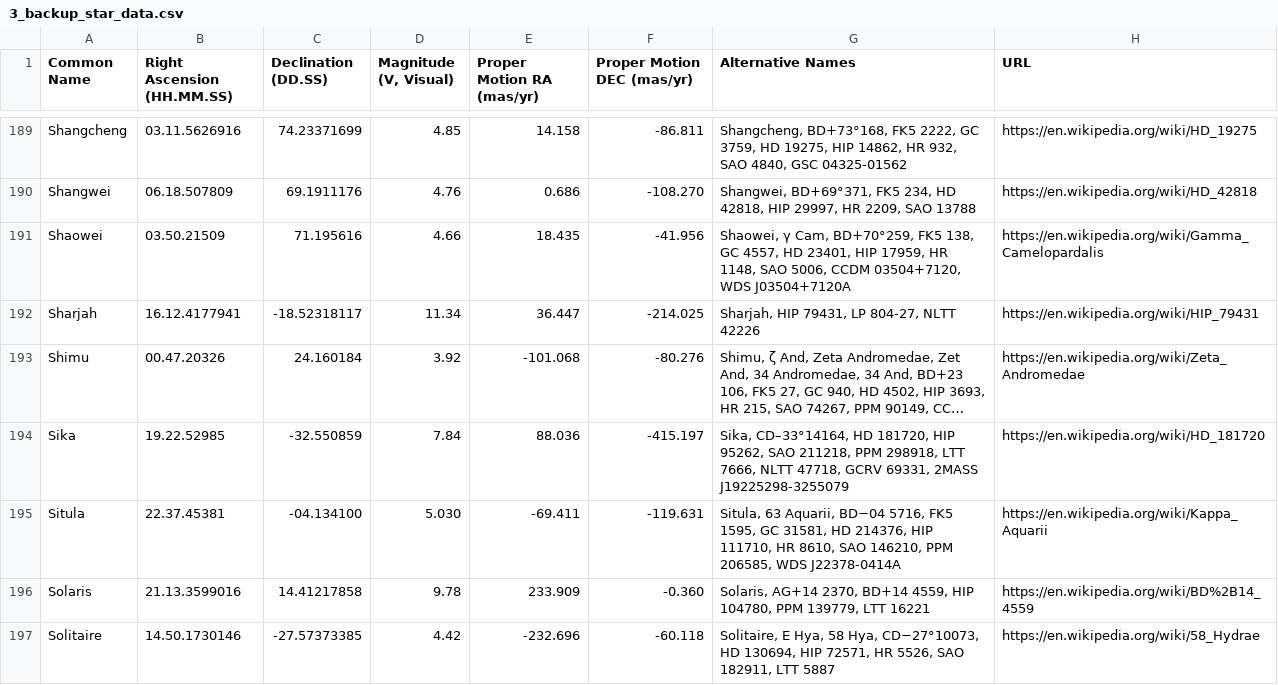
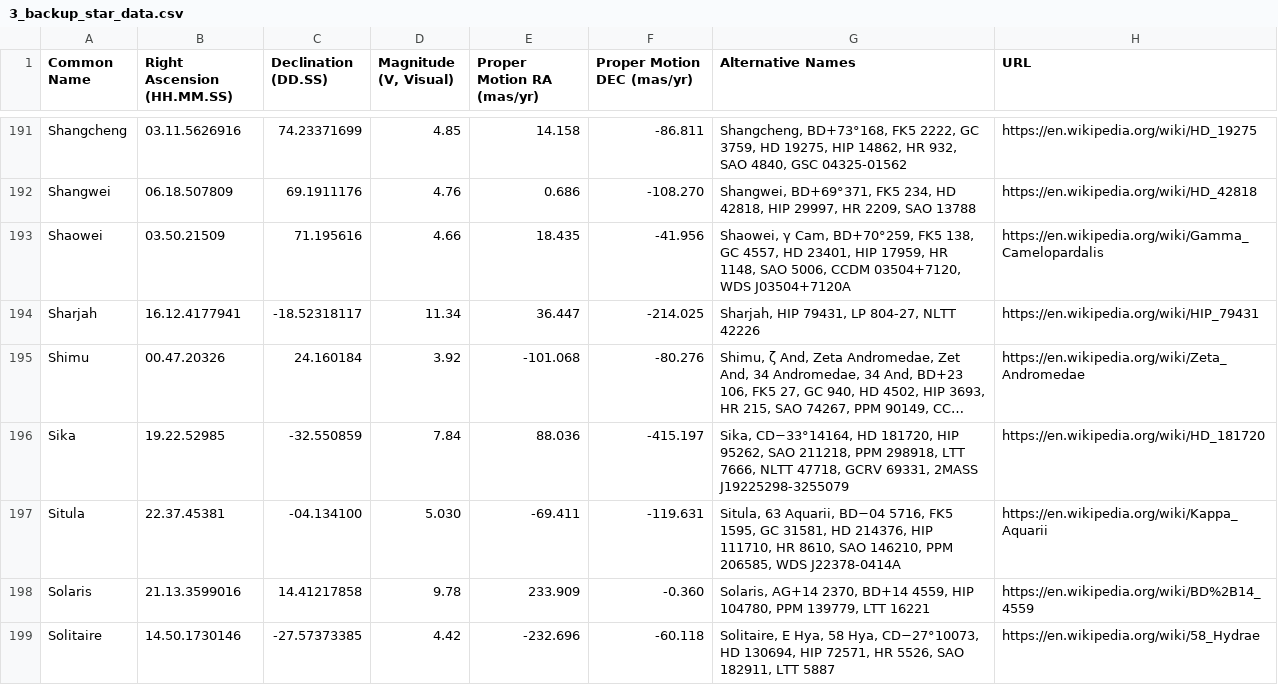
Before and after one commit to cyschneck/iau-star-names, a CSV file: data/3_backup_star_data.csv, drawn as a sheet; only a part is shown, gaps mark what is left out; long unchanged cells end in …; addresses are those after the commit; the diff covers the shown part only; the diff names each change by its address in the sheet, - before the commit and + after, or states it on an @@ line.

```diff
--- a/data/3_backup_star_data.csv
+++ b/data/3_backup_star_data.csv
-G196 (Alternative Names): Sika, CD–33°14164, HD 181720,…
+G196 (Alternative Names): Sika, CD−33°14164, HD 181720,…
```
Also changed, not shown: 4 added rows and 1 edited cell elsewhere in this file, data/0_backup_links.csv, data/0_missing_manual.csv, 2 other files.
